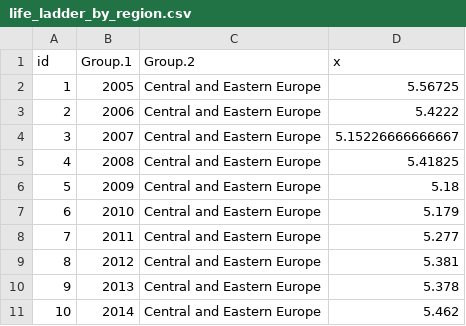
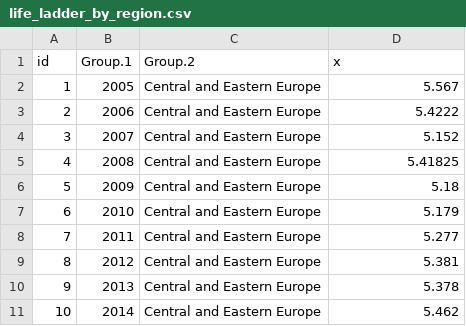
Before and after one commit to 2311ajay/FIT3179-Vega-Lite, a CSV file: data/life_ladder_by_region.csv, drawn as a sheet; only a part is shown.

Commit message:
Update life_ladder_by_region.csv

```diff
--- a/data/life_ladder_by_region.csv
+++ b/data/life_ladder_by_region.csv
@@ -1,5 +1,5 @@
 "id","Group.1","Group.2","x"
-"1",2005,"Central and Eastern Europe",5.56725
+"1",2005,"Central and Eastern Europe",5.567
 "2",2006,"Central and Eastern Europe",5.4222
-"3",2007,"Central and Eastern Europe",5.15226666666667
+"3",2007,"Central and Eastern Europe",5.152
 "4",2008,"Central and Eastern Europe",5.41825
```
